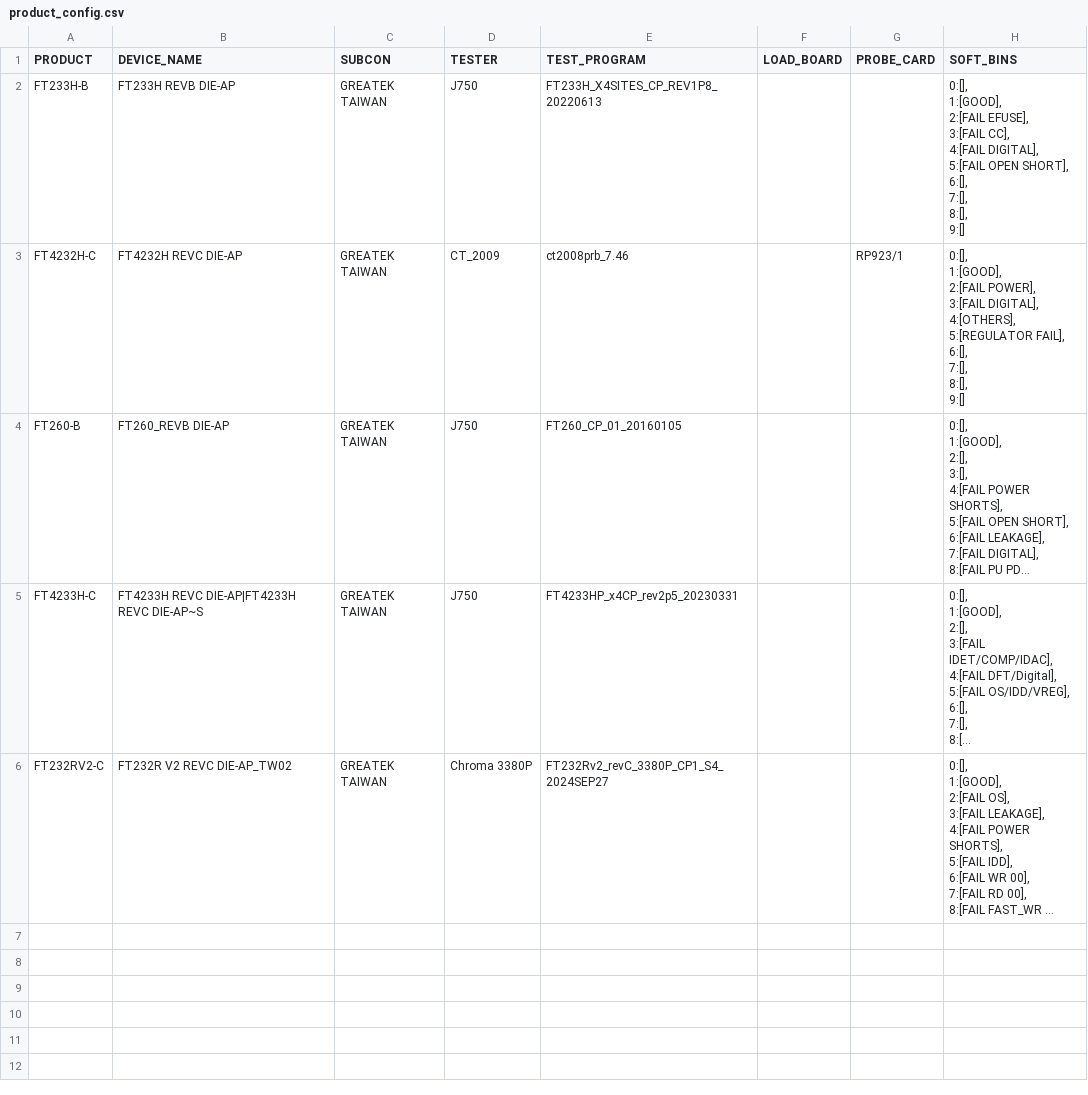
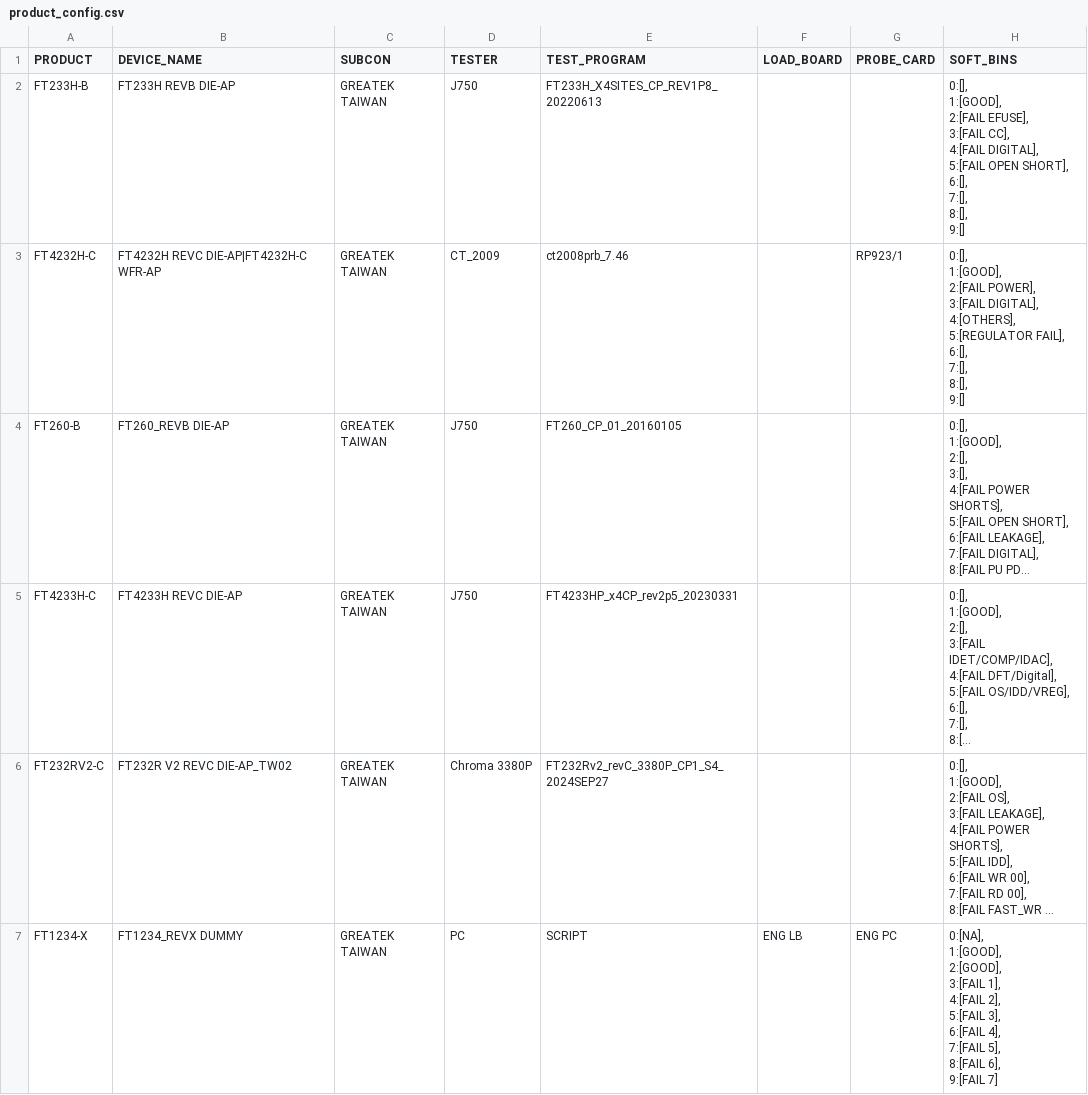
Before and after one commit to juneth098/wafermap_uploader, a CSV file: src/product_config.csv, drawn as a sheet; long unchanged cells end in …; ↵ is a line break in a cell; the diff names each change by its address in the sheet, - before the commit and + after, or states it on an @@ line.

```diff
--- a/src/product_config.csv
+++ b/src/product_config.csv
-B3 (DEVICE_NAME): FT4232H REVC DIE-AP
+B3 (DEVICE_NAME): FT4232H REVC DIE-AP|FT4232H-C WFR-AP
-B5 (DEVICE_NAME): FT4233H REVC DIE-AP|FT4233H REVC DIE-AP~S
+B5 (DEVICE_NAME): FT4233H REVC DIE-AP
+row 7: FT1234-X | FT1234_REVX DUMMY | GREATEK TAIWAN | PC | SCRIPT | ENG LB | ENG PC | 0:[NA], ↵ 1:[GOOD], ↵ 2:[GOOD], ↵ 3:[FAIL 1], ↵ 4:[FAIL 2], ↵ 5:[FAIL 3], ↵ 6:[FAIL 4], ↵ 7:[FAIL 5], ↵ 8:[FAIL 6], ↵ 9:[FAIL 7]
```
Also changed, not shown: 5 other files.
